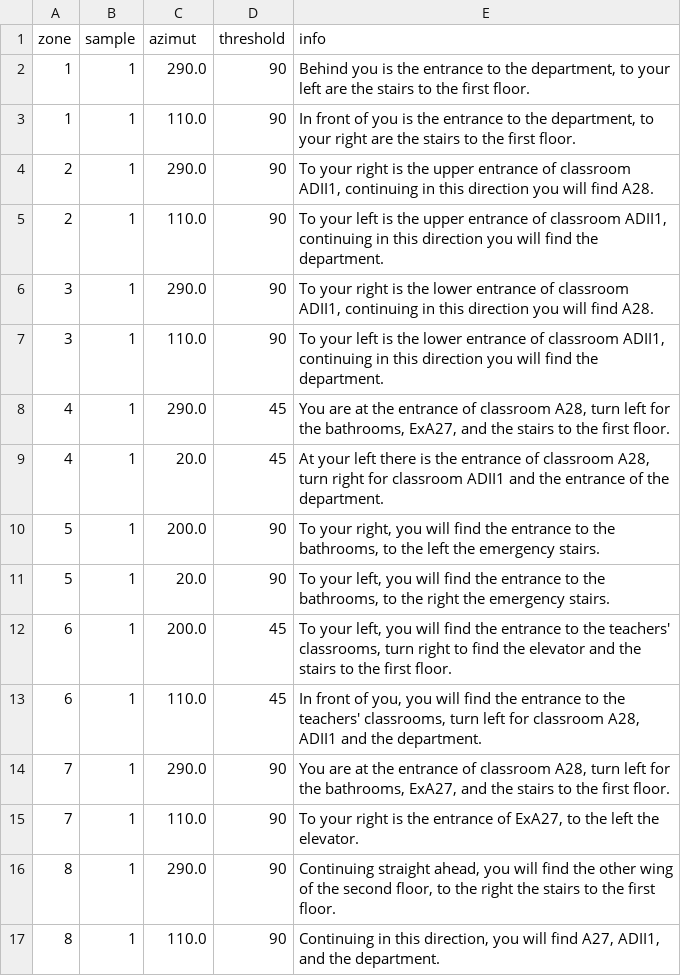
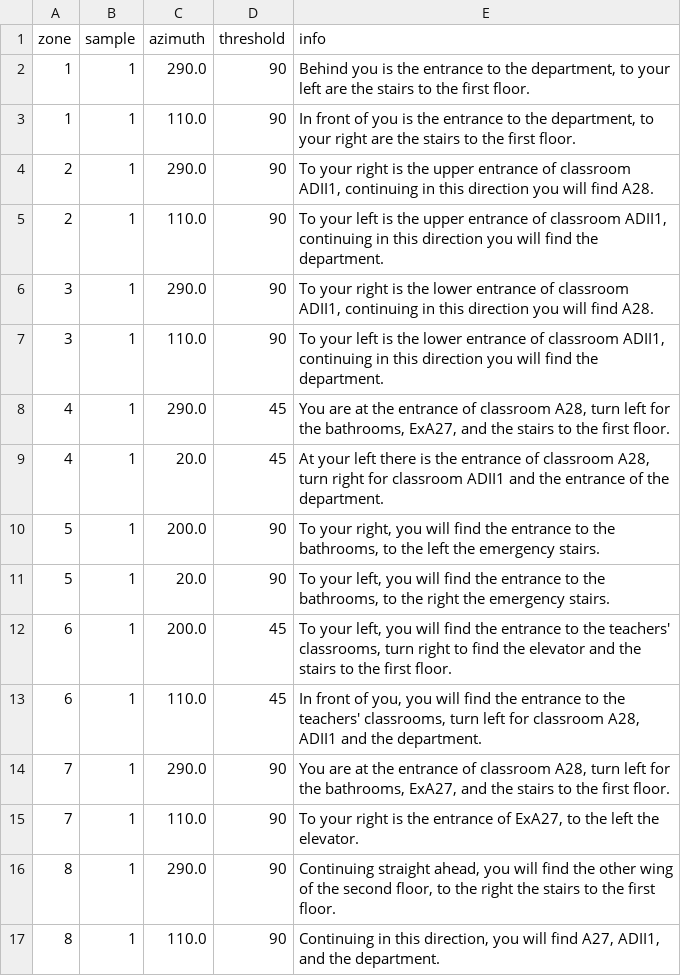
Before and after one commit to caterinabruchi9/MSSS-Project, a CSV file: server/python-flask-server/db/directions.1.1.csv, drawn as a sheet.

```diff
--- a/server/python-flask-server/db/directions.1.1.csv
+++ b/server/python-flask-server/db/directions.1.1.csv
@@ -1,2 +1,2 @@
-zone,sample,azimut,threshold,info
+zone,sample,azimuth,threshold,info
 1,1,290.0,90,"Behind you is the entrance to the department, to your left are the stairs to the first floor."
```
Also changed, not shown: 5 other files.
